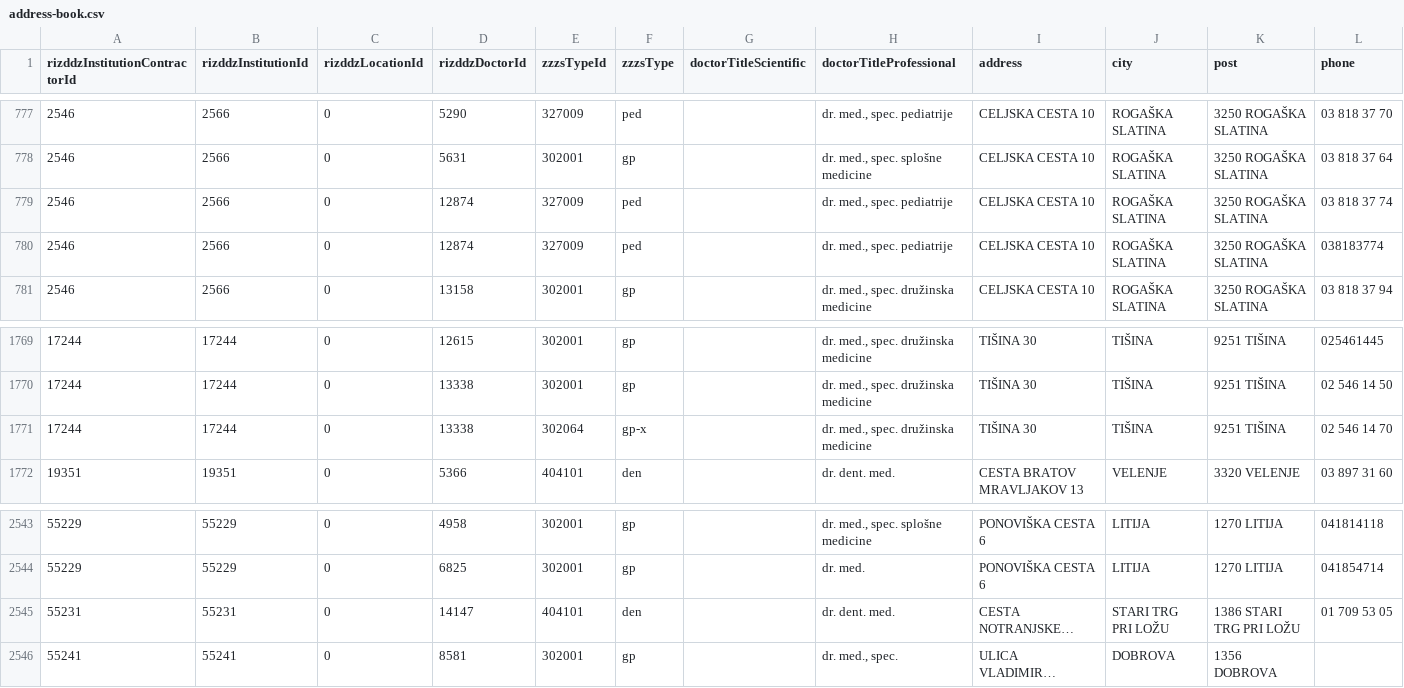
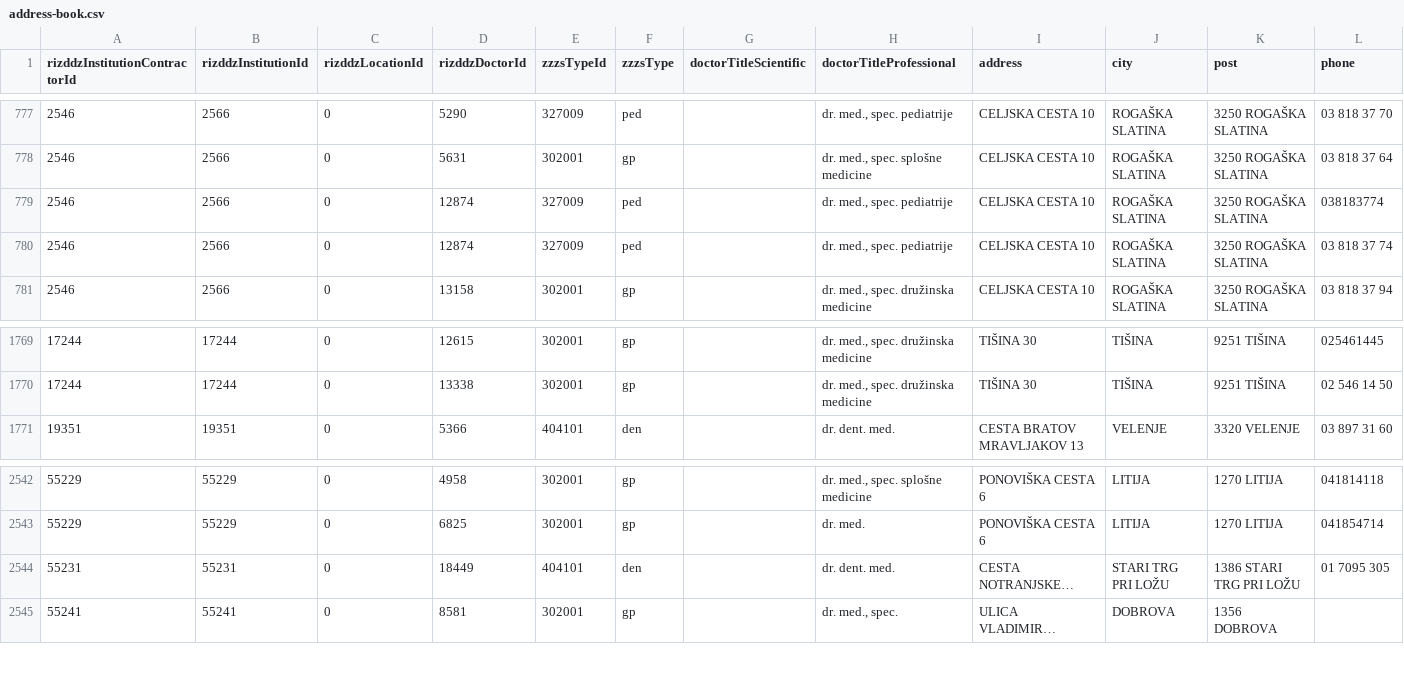
Before and after one commit to sledilnik/zdravniki-data, a CSV file: csv/address-book.csv, drawn as a sheet; only a part is shown, gaps mark what is left out; long unchanged cells end in …; removed rows and columns are numbered as before the commit, all else as after; the diff names each change by its address in the sheet, - before the commit and + after, or states it on an @@ line.

```diff
--- a/csv/address-book.csv
+++ b/csv/address-book.csv
@@ row 779 moved to row 780: 2546 @@
-row 1771: 17244 | 17244 | 0 | 13338 | 302064 | gp-x |  | dr. med., spec. družinska medicine | TIŠINA 30 | TIŠINA | 9251 TIŠINA | 02 546 14 70
-D2544 (rizddzDoctorId): 14147
+D2544 (rizddzDoctorId): 18449
-L2544 (phone): 01 709 53 05
+L2544 (phone): 01 7095 305
```
Also changed, not shown: csv/doctors.csv, 7 other files.
